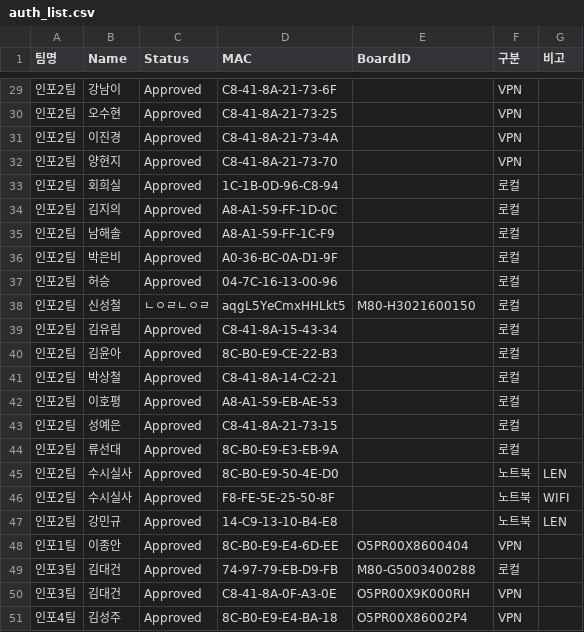
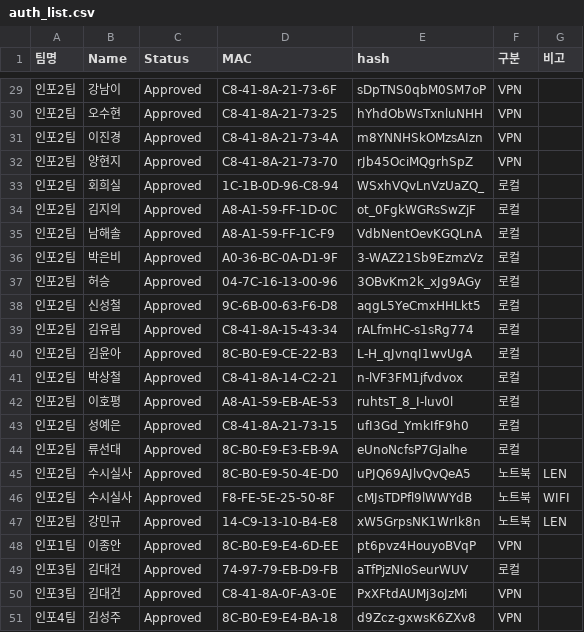
Before and after one commit to scshin8/Qgis, a CSV file: auth_list.csv, drawn as a sheet; only a part is shown, gaps mark what is left out; the diff covers the shown part only.

```diff
--- a/auth_list.csv
+++ b/auth_list.csv
@@ -1 +1 @@
-팀명,Name,Status,MAC,BoardID,구분,비고
+팀명,Name,Status,MAC,hash,구분,비고
@@ -29,23 +29,23 @@
-인포2팀,강남이,Approved,C8-41-8A-21-73-6F,,VPN,
-인포2팀,오수현,Approved,C8-41-8A-21-73-25,,VPN,
-인포2팀,이진경,Approved,C8-41-8A-21-73-4A,,VPN,
-인포2팀,양현지,Approved,C8-41-8A-21-73-70,,VPN,
-인포2팀,회희실,Approved,1C-1B-0D-96-C8-94,,로컬,
-인포2팀,김지의,Approved,A8-A1-59-FF-1D-0C,,로컬,
-인포2팀,남해솔,Approved,A8-A1-59-FF-1C-F9,,로컬,
-인포2팀,박은비,Approved,A0-36-BC-0A-D1-9F,,로컬,
-인포2팀,허승,Approved,04-7C-16-13-00-96,,로컬,
-인포2팀,신성철,ㄴㅇㄹㄴㅇㄹ,aqgL5YeCmxHHLkt5,M80-H3021600150,로컬,
-인포2팀,김유림,Approved,C8-41-8A-15-43-34,,로컬,
-인포2팀,김윤아,Approved,8C-B0-E9-CE-22-B3,,로컬,
-인포2팀,박상철,Approved,C8-41-8A-14-C2-21,,로컬,
-인포2팀,이호평,Approved,A8-A1-59-EB-AE-53,,로컬,
-인포2팀,성예은,Approved,C8-41-8A-21-73-15,,로컬,
-인포2팀,류선대,Approved,8C-B0-E9-E3-EB-9A,,로컬,
-인포2팀,수시실사,Approved,8C-B0-E9-50-4E-D0,,노트북,LEN
-인포2팀,수시실사,Approved,F8-FE-5E-25-50-8F,,노트북,WIFI
-인포2팀,강민규,Approved,14-C9-13-10-B4-E8,,노트북,LEN
-인포1팀,이종안,Approved,8C-B0-E9-E4-6D-EE,O5PR00X8600404,VPN,
-인포3팀,김대건,Approved,74-97-79-EB-D9-FB,M80-G5003400288,로컬,
-인포3팀,김대건,Approved,C8-41-8A-0F-A3-0E,O5PR00X9K000RH,VPN,
-인포4팀,김성주,Approved,8C-B0-E9-E4-BA-18,O5PR00X86002P4,VPN,
+인포2팀,강남이,Approved,C8-41-8A-21-73-6F,sDpTNS0qbM0SM7oP,VPN,
+인포2팀,오수현,Approved,C8-41-8A-21-73-25,hYhdObWsTxnluNHH,VPN,
+인포2팀,이진경,Approved,C8-41-8A-21-73-4A,m8YNNHSkOMzsAIzn,VPN,
+인포2팀,양현지,Approved,C8-41-8A-21-73-70,rJb45OciMQgrhSpZ,VPN,
+인포2팀,회희실,Approved,1C-1B-0D-96-C8-94,WSxhVQvLnVzUaZQ_,로컬,
+인포2팀,김지의,Approved,A8-A1-59-FF-1D-0C,ot_0FgkWGRsSwZjF,로컬,
+인포2팀,남해솔,Approved,A8-A1-59-FF-1C-F9,VdbNentOevKGQLnA,로컬,
+인포2팀,박은비,Approved,A0-36-BC-0A-D1-9F,3-WAZ21Sb9EzmzVz,로컬,
+인포2팀,허승,Approved,04-7C-16-13-00-96,3OBvKm2k_xJg9AGy,로컬,
+인포2팀,신성철,Approved,9C-6B-00-63-F6-D8,aqgL5YeCmxHHLkt5,로컬,
+인포2팀,김유림,Approved,C8-41-8A-15-43-34,rALfmHC-s1sRg774,로컬,
+인포2팀,김윤아,Approved,8C-B0-E9-CE-22-B3,L-H_qJvnqI1wvUgA,로컬,
+인포2팀,박상철,Approved,C8-41-8A-14-C2-21,n-lVF3FM1jfvdvox,로컬,
+인포2팀,이호평,Approved,A8-A1-59-EB-AE-53,ruhtsT_8_I-luv0l,로컬,
+인포2팀,성예은,Approved,C8-41-8A-21-73-15,ufI3Gd_YmkIfF9h0,로컬,
+인포2팀,류선대,Approved,8C-B0-E9-E3-EB-9A,eUnoNcfsP7GJalhe,로컬,
+인포2팀,수시실사,Approved,8C-B0-E9-50-4E-D0,uPJQ69AJlvQvQeA5,노트북,LEN
+인포2팀,수시실사,Approved,F8-FE-5E-25-50-8F,cMJsTDPfl9lWWYdB,노트북,WIFI
+인포2팀,강민규,Approved,14-C9-13-10-B4-E8,xW5GrpsNK1WrIk8n,노트북,LEN
+인포1팀,이종안,Approved,8C-B0-E9-E4-6D-EE,pt6pvz4HouyoBVqP,VPN,
+인포3팀,김대건,Approved,74-97-79-EB-D9-FB,aTfPjzNIoSeurWUV,로컬,
+인포3팀,김대건,Approved,C8-41-8A-0F-A3-0E,PxXFtdAUMj3oJzMi,VPN,
+인포4팀,김성주,Approved,8C-B0-E9-E4-BA-18,d9Zcz-gxwsK6ZXv8,VPN,
```
Also changed, not shown: 27 edited cells elsewhere in this file.
